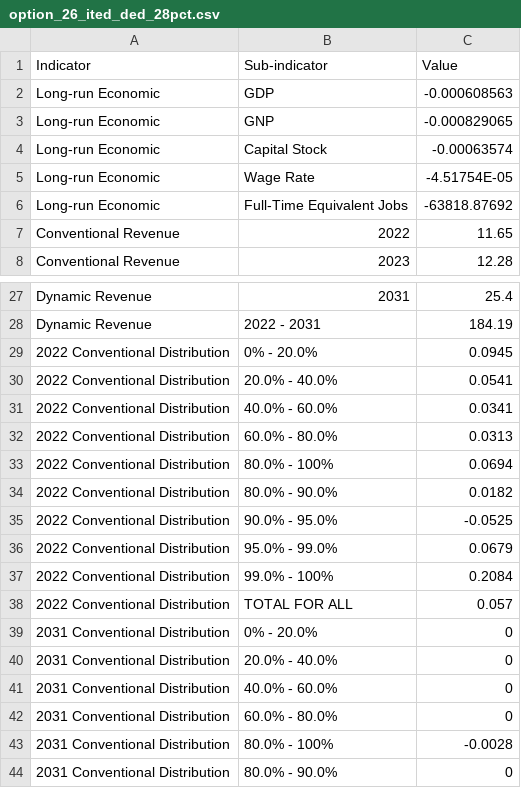
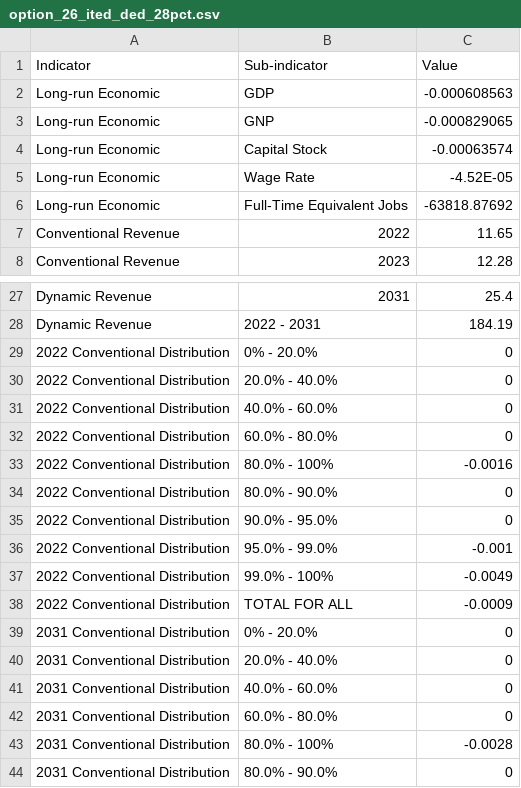
Before and after one commit to TaxFoundation/options-guide-2021, a CSV file: src/data/figures/option_26_ited_ded_28pct.csv, drawn as a sheet; only a part is shown, gaps mark what is left out.

Commit message:
Update data for option 26

```diff
--- a/src/data/figures/option_26_ited_ded_28pct.csv
+++ b/src/data/figures/option_26_ited_ded_28pct.csv
@@ -4,3 +4,3 @@ Long-run Economic,GNP,-0.000829065
 Long-run Economic,Capital Stock,-0.00063574
-Long-run Economic,Wage Rate,-4.51754E-05
+Long-run Economic,Wage Rate,-4.52E-05
 Long-run Economic,Full-Time Equivalent Jobs,-63818.87692
@@ -28,12 +28,12 @@ Dynamic Revenue,2031,25.4
 Dynamic Revenue,2022 - 2031,184.19
-2022 Conventional Distribution,0% - 20.0%,0.0945
-2022 Conventional Distribution,20.0% - 40.0%,0.0541
-2022 Conventional Distribution,40.0% - 60.0%,0.0341
-2022 Conventional Distribution,60.0% - 80.0%,0.0313
-2022 Conventional Distribution,80.0% - 100%,0.0694
-2022 Conventional Distribution,80.0% - 90.0%,0.0182
-2022 Conventional Distribution,90.0% - 95.0%,-0.0525
-2022 Conventional Distribution,95.0% - 99.0%,0.0679
-2022 Conventional Distribution,99.0% - 100%,0.2084
-2022 Conventional Distribution,TOTAL FOR ALL,0.057
+2022 Conventional Distribution,0% - 20.0%,0
+2022 Conventional Distribution,20.0% - 40.0%,0
+2022 Conventional Distribution,40.0% - 60.0%,0
+2022 Conventional Distribution,60.0% - 80.0%,0
+2022 Conventional Distribution,80.0% - 100%,-0.0016
+2022 Conventional Distribution,80.0% - 90.0%,0
+2022 Conventional Distribution,90.0% - 95.0%,0
+2022 Conventional Distribution,95.0% - 99.0%,-0.001
+2022 Conventional Distribution,99.0% - 100%,-0.0049
+2022 Conventional Distribution,TOTAL FOR ALL,-0.0009
 2031 Conventional Distribution,0% - 20.0%,0
```
Also changed, not shown: 2 other files.
